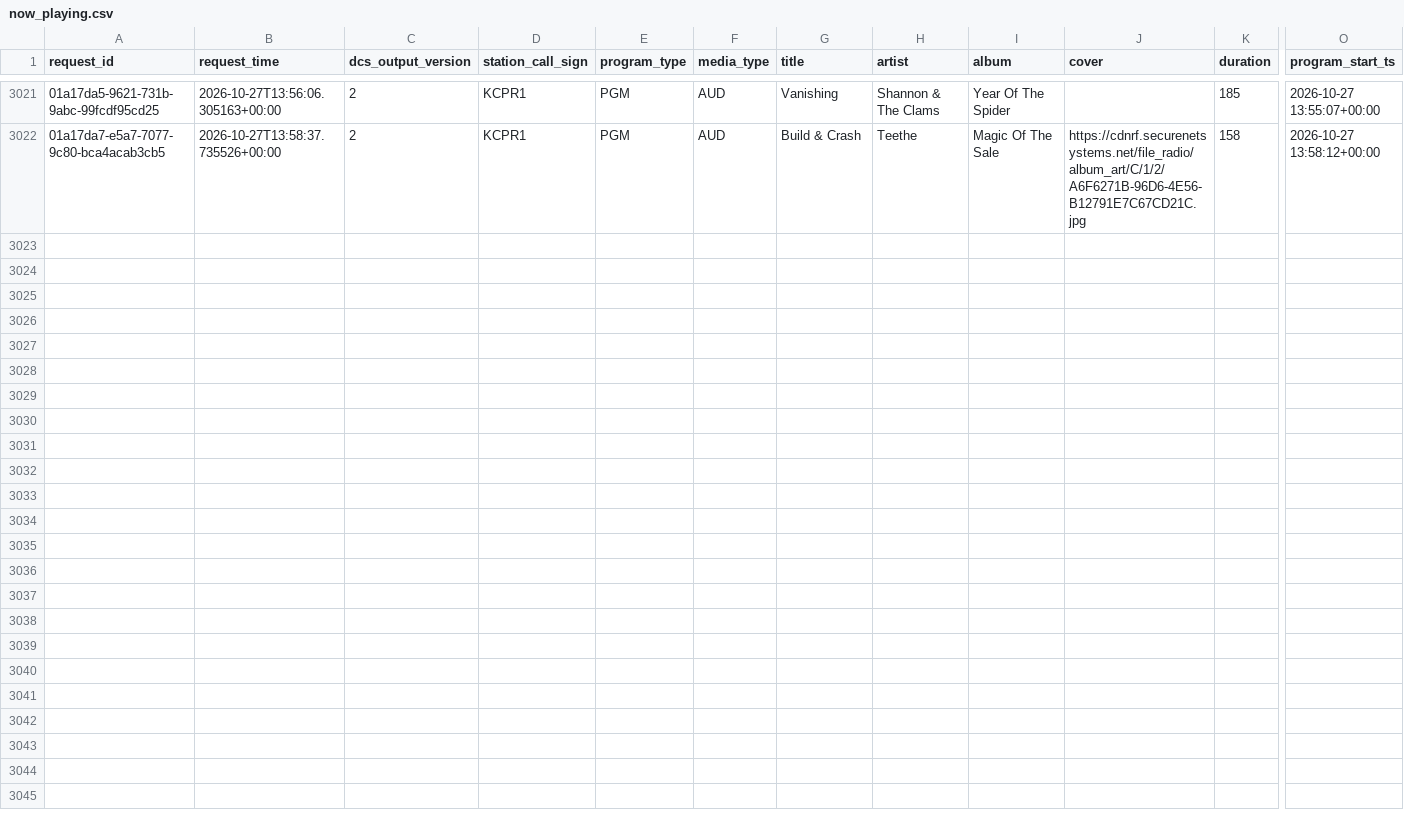
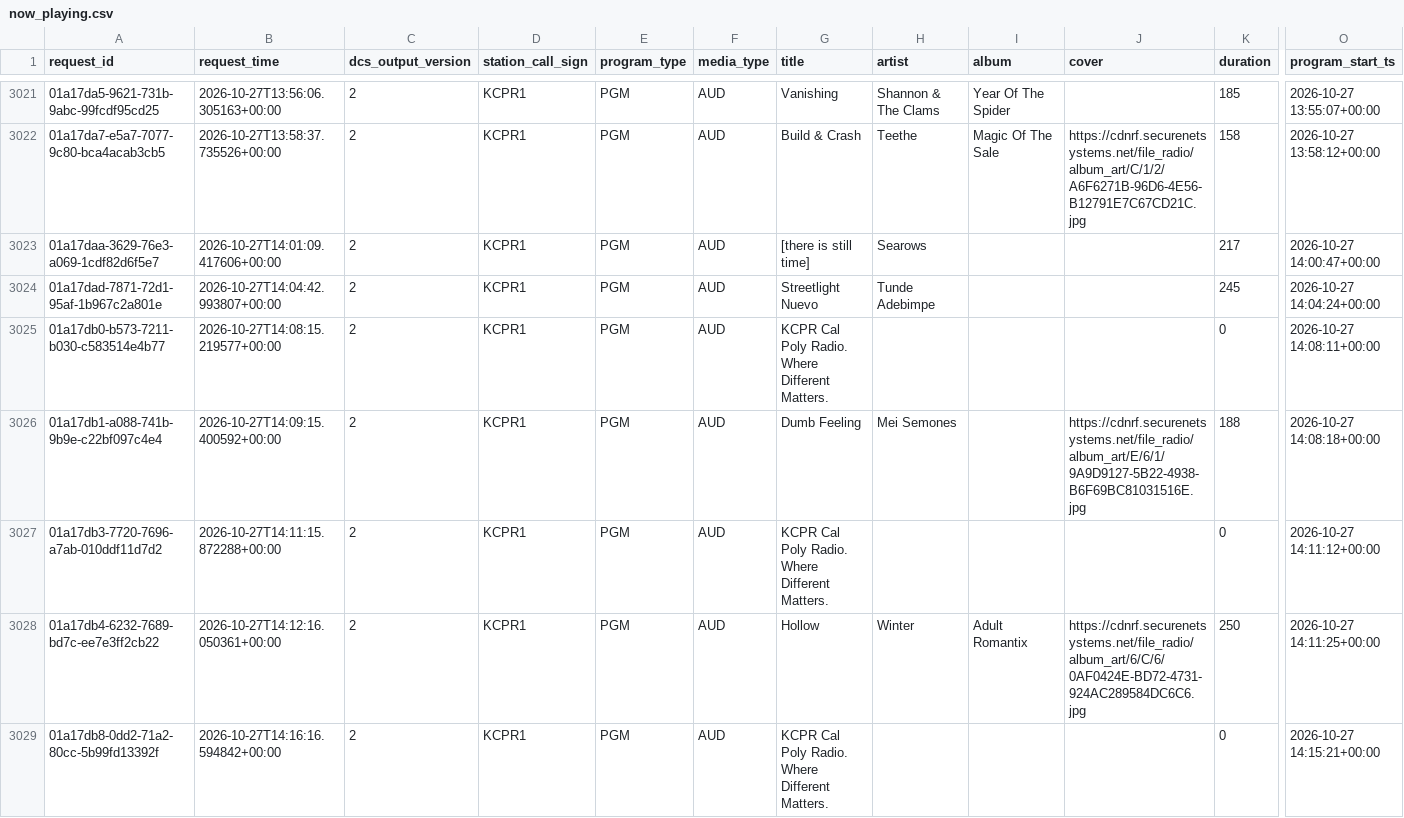
Before and after one commit to jdmremi/kcpr, a CSV file: now_playing.csv, drawn as a sheet; only a part is shown, gaps mark what is left out; rows hold the shown columns only; the diff covers the shown part only; the diff names each change by its address in the sheet, - before the commit and + after, or states it on an @@ line.

```diff
--- a/now_playing.csv
+++ b/now_playing.csv
+row 3023: 01a17daa-3629-76e3-a069-1cdf82d6f5e7 | 2026-10-27T14:01:09.417606+00:00 | 2 | KCPR1 | PGM | AUD | [there is still time] | Searows |  |  | 217 | 2026-10-27 14:00:47+00:00
+row 3024: 01a17dad-7871-72d1-95af-1b967c2a801e | 2026-10-27T14:04:42.993807+00:00 | 2 | KCPR1 | PGM | AUD | Streetlight Nuevo | Tunde Adebimpe |  |  | 245 | 2026-10-27 14:04:24+00:00
+row 3025: 01a17db0-b573-7211-b030-c583514e4b77 | 2026-10-27T14:08:15.219577+00:00 | 2 | KCPR1 | PGM | AUD | KCPR Cal Poly Radio. Where Different Matters. |  |  |  | 0 | 2026-10-27 14:08:11+00:00
+row 3026: 01a17db1-a088-741b-9b9e-c22bf097c4e4 | 2026-10-27T14:09:15.400592+00:00 | 2 | KCPR1 | PGM | AUD | Dumb Feeling | Mei Semones |  | https://cdnrf.securenetsystems.net/file_radio/album_art/E/6/1/9A9D9127-5B22-4938-B6F69BC81031516E.jpg | 188 | 2026-10-27 14:08:18+00:00
+row 3027: 01a17db3-7720-7696-a7ab-010ddf11d7d2 | 2026-10-27T14:11:15.872288+00:00 | 2 | KCPR1 | PGM | AUD | KCPR Cal Poly Radio. Where Different Matters. |  |  |  | 0 | 2026-10-27 14:11:12+00:00
+row 3028: 01a17db4-6232-7689-bd7c-ee7e3ff2cb22 | 2026-10-27T14:12:16.050361+00:00 | 2 | KCPR1 | PGM | AUD | Hollow | Winter | Adult Romantix | https://cdnrf.securenetsystems.net/file_radio/album_art/6/C/6/0AF0424E-BD72-4731-924AC289584DC6C6.jpg | 250 | 2026-10-27 14:11:25+00:00
+row 3029: 01a17db8-0dd2-71a2-80cc-5b99fd13392f | 2026-10-27T14:16:16.594842+00:00 | 2 | KCPR1 | PGM | AUD | KCPR Cal Poly Radio. Where Different Matters. |  |  |  | 0 | 2026-10-27 14:15:21+00:00
```
Also changed, not shown: 6 added rows elsewhere in this file, track_analysis.csv, track_metadata.csv, 1 other file.
